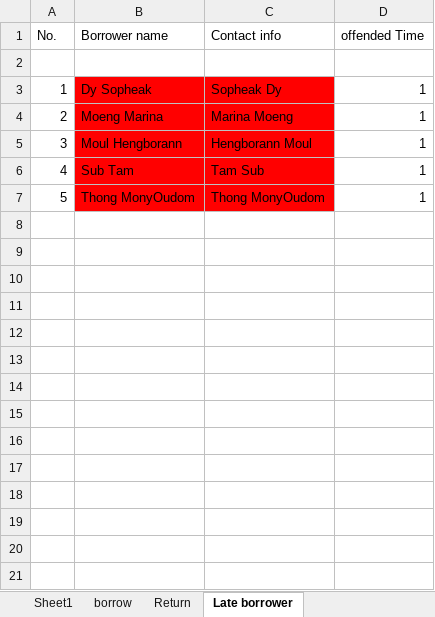
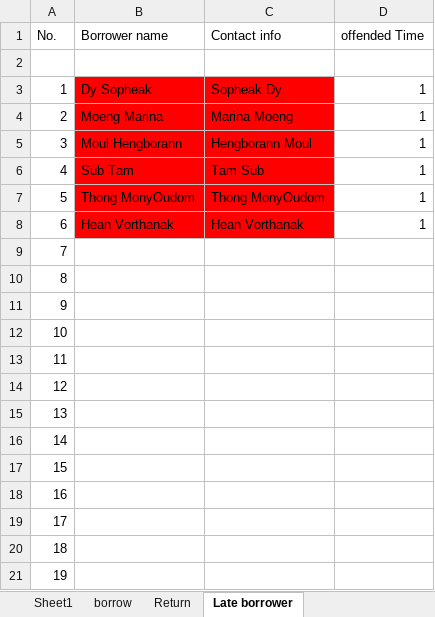
Before and after one commit to DigiGreenKyoudai/Library, an Excel workbook: borrow.xlsx, sheet Late borrower, drawn as a sheet; values as stored, in another font and other column widths than the file's, no borders; conditional formats not drawn; the diff names each change by its address in the sheet, - before the commit and + after, or states it on an @@ line.

```diff
--- a/borrow.xlsx (sheet Late borrower)
+++ b/borrow.xlsx (sheet Late borrower)
+row 8: 6 | Hean Vorthanak | Hean Vorthanak | 1
+row 9: 7
+row 10: 8
+row 11: 9
+row 12: 10
+row 13: 11
+row 14: 12
+row 15: 13
+row 16: 14
+row 17: 15
+row 18: 16
+row 19: 17
+row 20: 18
+row 21: 19
```
Also changed, not shown: sheet borrow, sheet Return.
